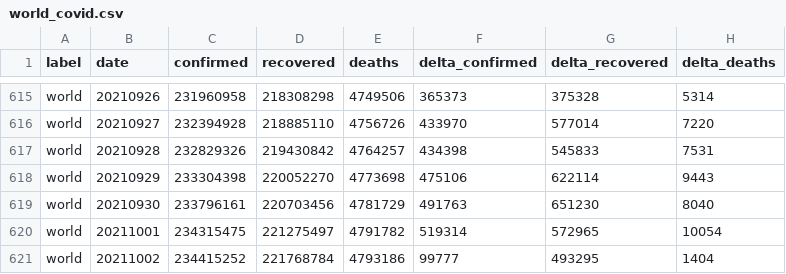
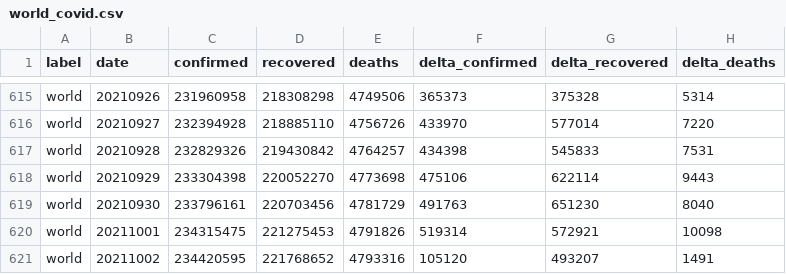
Before and after one commit to kirajano/corona-scrape-morgenpost, a CSV file: world_covid.csv, drawn as a sheet; only a part is shown, gaps mark what is left out.

```diff
--- a/world_covid.csv
+++ b/world_covid.csv
@@ -619,3 +619,3 @@ world,20210929,233304398,220052270,4773698,475106,622114,9443
 world,20210930,233796161,220703456,4781729,491763,651230,8040
-world,20211001,234315475,221275497,4791782,519314,572965,10054
-world,20211002,234415252,221768784,4793186,99777,493295,1404
+world,20211001,234315475,221275453,4791826,519314,572921,10098
+world,20211002,234420595,221768652,4793316,105120,493207,1491
```
Also changed, not shown: europe_covid.csv, germany_covid.csv.
